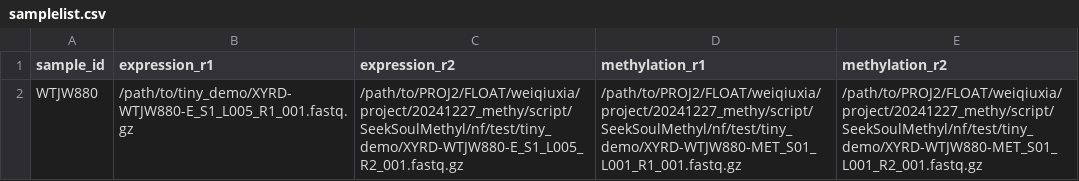
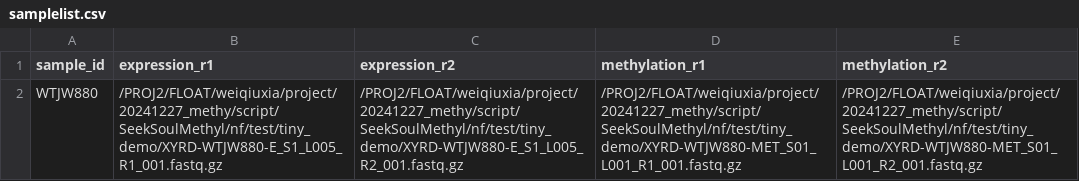
Before and after one commit to seekgene/SeekSoulMethyl, a CSV file: nf/samplelist.csv, drawn as a sheet.

```diff
--- a/nf/samplelist.csv
+++ b/nf/samplelist.csv
@@ -1,2 +1,2 @@
 sample_id,expression_r1,expression_r2,methylation_r1,methylation_r2
-WTJW880,/path/to/tiny_demo/XYRD-WTJW880-E_S1_L005_R1_001.fastq.gz,/path/to/PROJ2/FLOAT/weiqiuxia/project/20241227_methy/script/SeekSoulMethyl/nf/test/tiny_demo/XYRD-WTJW880-E_S1_L005_R2_001.fastq.gz,/path/to/PROJ2/FLOAT/weiqiuxia/project/20241227_methy/script/SeekSoulMethyl/nf/test/tiny_demo/XYRD-WTJW880-MET_S01_L001_R1_001.fastq.gz,/path/to/PROJ2/FLOAT/weiqiuxia/project/20241227_methy/script/SeekSoulMethyl/nf/test/tiny_demo/XYRD-WTJW880-MET_S01_L001_R2_001.fastq.gz
+WTJW880,/PROJ2/FLOAT/weiqiuxia/project/20241227_methy/script/SeekSoulMethyl/nf/test/tiny_demo/XYRD-WTJW880-E_S1_L005_R1_001.fastq.gz,/PROJ2/FLOAT/weiqiuxia/project/20241227_methy/script/SeekSoulMethyl/nf/test/tiny_demo/XYRD-WTJW880-E_S1_L005_R2_001.fastq.gz,/PROJ2/FLOAT/weiqiuxia/project/20241227_methy/script/SeekSoulMethyl/nf/test/tiny_demo/XYRD-WTJW880-MET_S01_L001_R1_001.fastq.gz,/PROJ2/FLOAT/weiqiuxia/project/20241227_methy/script/SeekSoulMethyl/nf/test/tiny_demo/XYRD-WTJW880-MET_S01_L001_R2_001.fastq.gz
```
Also changed, not shown: 3 other files.
